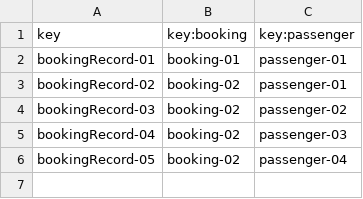
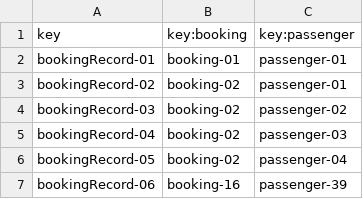
Before and after one commit to paugonpae67/Acme-ANS, a CSV file: src/main/resources/WEB-INF/data/sample/bookingRecord.csv, drawn as a sheet.

```diff
--- a/src/main/resources/WEB-INF/data/sample/bookingRecord.csv
+++ b/src/main/resources/WEB-INF/data/sample/bookingRecord.csv
@@ -6 +6,2 @@ bookingRecord-04,booking-02,passenger-03
 bookingRecord-05,booking-02,passenger-04
+bookingRecord-06,booking-16,passenger-39
```
Also changed, not shown: src/main/resources/WEB-INF/data/sample/booking.csv, 22 other files.
